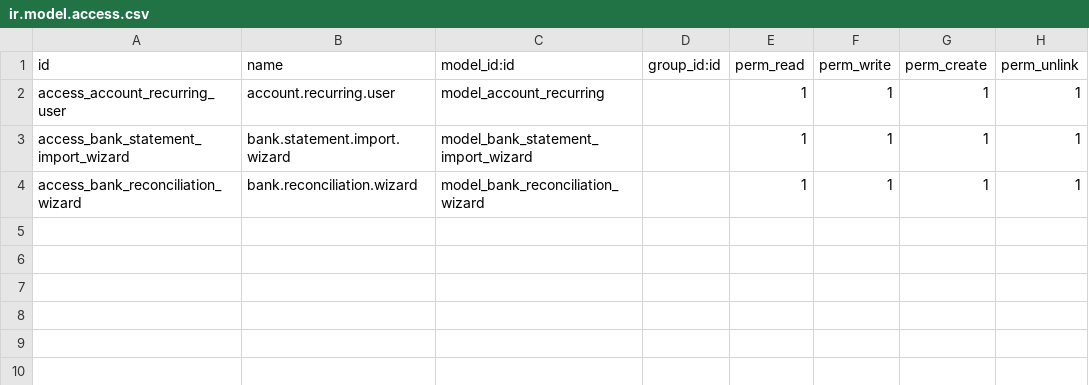
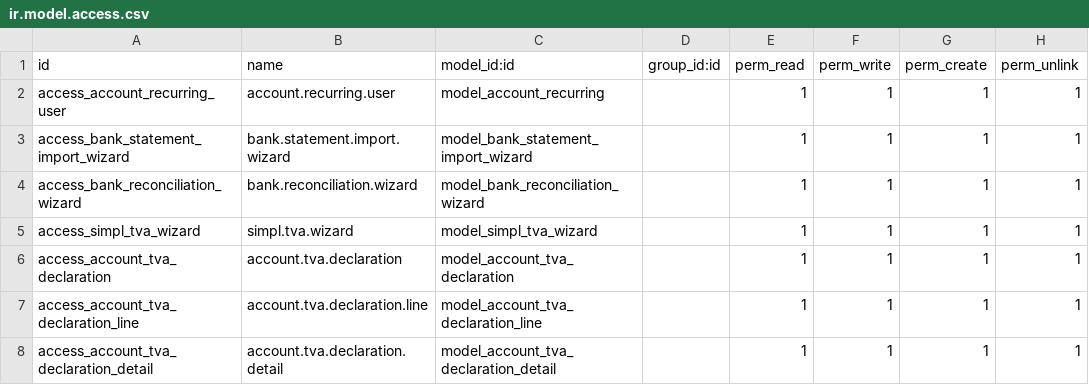
Before and after one commit to abdo-aafif/PFE_Module_Comptabilit-_Odoo17-, a CSV file: security/ir.model.access.csv, drawn as a sheet.

Commit message:
3.1.5 Déclarations Fiscales (TVA + export SIMPL-TVA DGI)

```diff
--- a/security/ir.model.access.csv
+++ b/security/ir.model.access.csv
@@ -4 +4,5 @@ access_bank_statement_import_wizard,bank.statement.import.wizard,model_bank_stat
 access_bank_reconciliation_wizard,bank.reconciliation.wizard,model_bank_reconciliation_wizard,,1,1,1,1
+access_simpl_tva_wizard,simpl.tva.wizard,model_simpl_tva_wizard,,1,1,1,1
+access_account_tva_declaration,account.tva.declaration,model_account_tva_declaration,,1,1,1,1
+access_account_tva_declaration_line,account.tva.declaration.line,model_account_tva_declaration_line,,1,1,1,1
+access_account_tva_declaration_detail,account.tva.declaration.detail,model_account_tva_declaration_detail,,1,1,1,1
```
Also changed, not shown: 12 other files.
